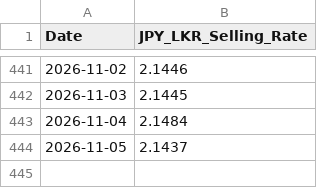
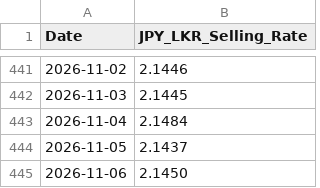
Before and after one commit to malithmethsara/amarasingheprime, a CSV file: Data/Rates/CBSL/CBSL-rates.csv, drawn as a sheet; only a part is shown, gaps mark what is left out; the diff names each change by its address in the sheet, - before the commit and + after, or states it on an @@ line.

```diff
--- a/Data/Rates/CBSL/CBSL-rates.csv
+++ b/Data/Rates/CBSL/CBSL-rates.csv
+row 445: 2026-11-06 | 2.1450
```
